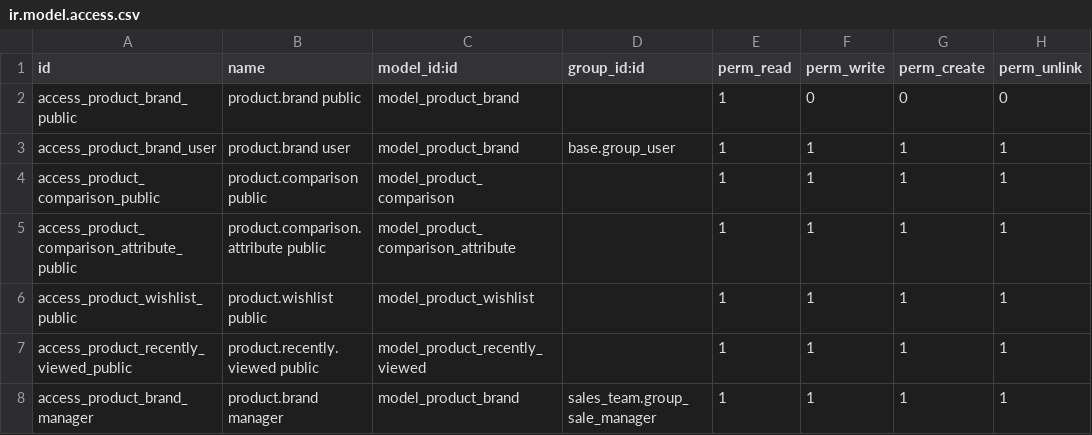
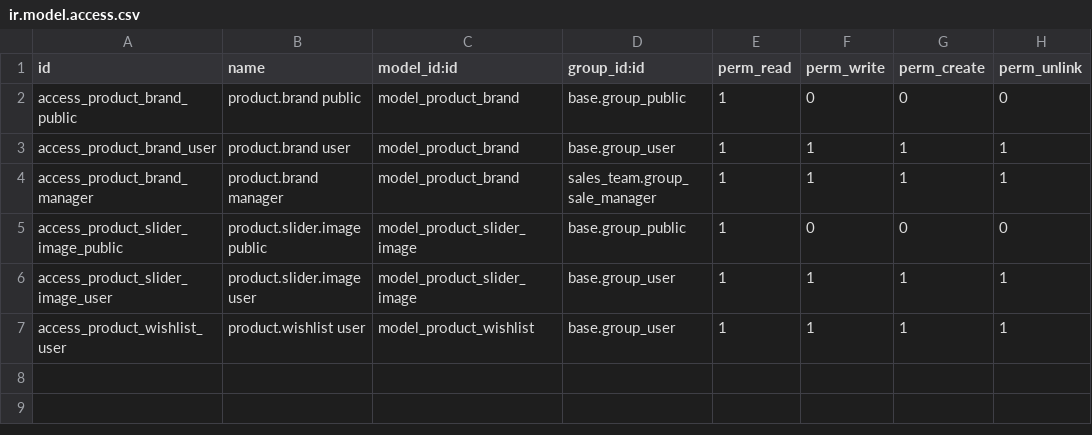
Before and after one commit to MostafaGhidanM/shasha, a CSV file: security/ir.model.access.csv, drawn as a sheet.

```diff
--- a/security/ir.model.access.csv
+++ b/security/ir.model.access.csv
@@ -1,8 +1,7 @@
 id,name,model_id:id,group_id:id,perm_read,perm_write,perm_create,perm_unlink
-access_product_brand_public,product.brand public,model_product_brand,,1,0,0,0
+access_product_brand_public,product.brand public,model_product_brand,base.group_public,1,0,0,0
 access_product_brand_user,product.brand user,model_product_brand,base.group_user,1,1,1,1
-access_product_comparison_public,product.comparison public,model_product_comparison,,1,1,1,1
-access_product_comparison_attribute_public,product.comparison.attribute public,model_product_comparison_attribute,,1,1,1,1
-access_product_wishlist_public,product.wishlist public,model_product_wishlist,,1,1,1,1
-access_product_recently_viewed_public,product.recently.viewed public,model_product_recently_viewed,,1,1,1,1
 access_product_brand_manager,product.brand manager,model_product_brand,sales_team.group_sale_manager,1,1,1,1
+access_product_slider_image_public,product.slider.image public,model_product_slider_image,base.group_public,1,0,0,0
+access_product_slider_image_user,product.slider.image user,model_product_slider_image,base.group_user,1,1,1,1
+access_product_wishlist_user,product.wishlist user,model_product_wishlist,base.group_user,1,1,1,1
```
Also changed, not shown: 47 other files.
